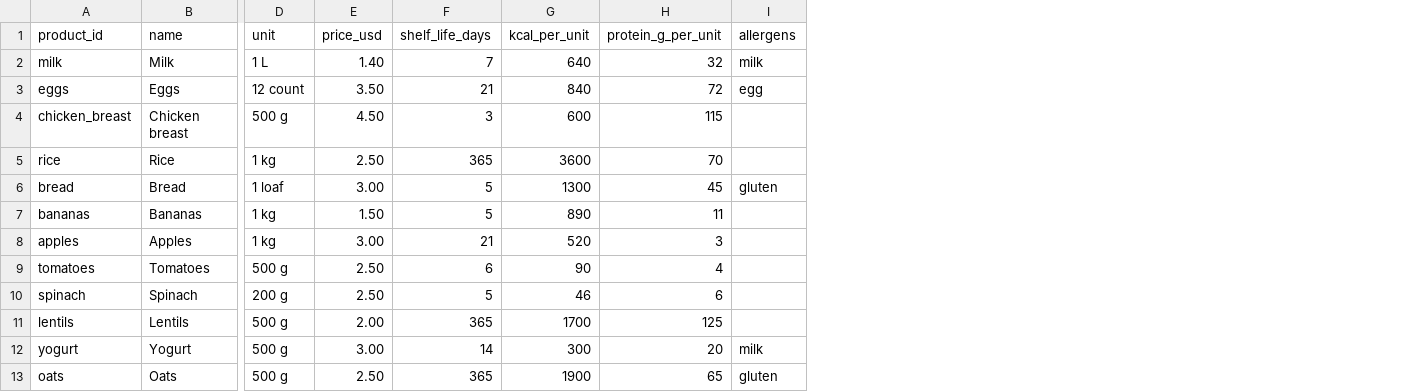
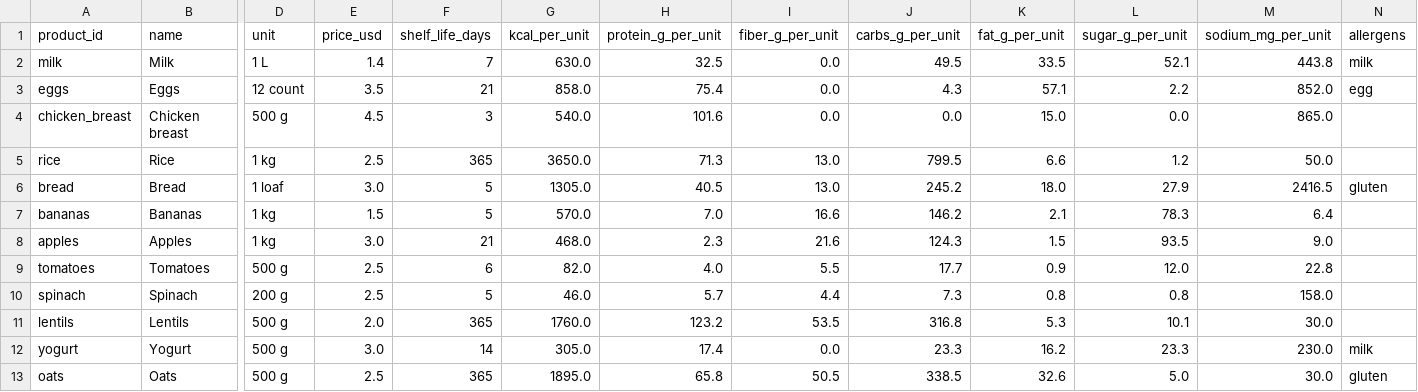
Before and after one commit to gulnargasimzada/smart-grocery-rl, a CSV file: data/products.csv, drawn as a sheet; only a part is shown, gaps mark what is left out; the diff names each change by its address in the sheet, - before the commit and + after, or states it on an @@ line.

Commit message:
Add USDA-based nutrition columns to products

```diff
--- a/data/products.csv
+++ b/data/products.csv
+column I (fiber_g_per_unit), rows 2-13: 0.0 | 0.0 | 0.0 | 13.0 | 13.0 | 16.6 | 21.6 | 5.5 | 4.4 | 53.5 | 0.0 | 50.5
+column J (carbs_g_per_unit), rows 2-13: 49.5 | 4.3 | 0.0 | 799.5 | 245.2 | 146.2 | 124.3 | 17.7 | 7.3 | 316.8 | 23.3 | 338.5
+column K (fat_g_per_unit), rows 2-13: 33.5 | 57.1 | 15.0 | 6.6 | 18.0 | 2.1 | 1.5 | 0.9 | 0.8 | 5.3 | 16.2 | 32.6
+column L (sugar_g_per_unit), rows 2-13: 52.1 | 2.2 | 0.0 | 1.2 | 27.9 | 78.3 | 93.5 | 12.0 | 0.8 | 10.1 | 23.3 | 5.0
+column M (sodium_mg_per_unit), rows 2-13: 443.8 | 852.0 | 865.0 | 50.0 | 2416.5 | 6.4 | 9.0 | 22.8 | 158.0 | 30.0 | 230.0 | 30.0
-E2 (price_usd): 1.40
+E2 (price_usd): 1.4
-G2 (kcal_per_unit): 640
+G2 (kcal_per_unit): 630.0
-H2 (protein_g_per_unit): 32
+H2 (protein_g_per_unit): 32.5
-E3 (price_usd): 3.50
+E3 (price_usd): 3.5
-G3 (kcal_per_unit): 840
+G3 (kcal_per_unit): 858.0
-H3 (protein_g_per_unit): 72
+H3 (protein_g_per_unit): 75.4
-E4 (price_usd): 4.50
+E4 (price_usd): 4.5
-G4 (kcal_per_unit): 600
+G4 (kcal_per_unit): 540.0
-H4 (protein_g_per_unit): 115
+H4 (protein_g_per_unit): 101.6
-E5 (price_usd): 2.50
+E5 (price_usd): 2.5
-G5 (kcal_per_unit): 3600
+G5 (kcal_per_unit): 3650.0
-H5 (protein_g_per_unit): 70
+H5 (protein_g_per_unit): 71.3
-E6 (price_usd): 3.00
+E6 (price_usd): 3.0
-G6 (kcal_per_unit): 1300
+G6 (kcal_per_unit): 1305.0
-H6 (protein_g_per_unit): 45
+H6 (protein_g_per_unit): 40.5
-E7 (price_usd): 1.50
+E7 (price_usd): 1.5
-G7 (kcal_per_unit): 890
+G7 (kcal_per_unit): 570.0
-H7 (protein_g_per_unit): 11
+H7 (protein_g_per_unit): 7.0
-E8 (price_usd): 3.00
+E8 (price_usd): 3.0
-G8 (kcal_per_unit): 520
+G8 (kcal_per_unit): 468.0
-H8 (protein_g_per_unit): 3
+H8 (protein_g_per_unit): 2.3
-E9:E10 (price_usd): 2.50
+E9:E10 (price_usd): 2.5
-G9 (kcal_per_unit): 90
+G9 (kcal_per_unit): 82.0
-H9 (protein_g_per_unit): 4
+H9 (protein_g_per_unit): 4.0
-G10 (kcal_per_unit): 46
+G10 (kcal_per_unit): 46.0
-H10 (protein_g_per_unit): 6
+H10 (protein_g_per_unit): 5.7
-E11 (price_usd): 2.00
+E11 (price_usd): 2.0
-G11 (kcal_per_unit): 1700
+G11 (kcal_per_unit): 1760.0
-H11 (protein_g_per_unit): 125
+H11 (protein_g_per_unit): 123.2
-E12 (price_usd): 3.00
+E12 (price_usd): 3.0
-G12 (kcal_per_unit): 300
+G12 (kcal_per_unit): 305.0
-H12 (protein_g_per_unit): 20
+H12 (protein_g_per_unit): 17.4
-E13 (price_usd): 2.50
+E13 (price_usd): 2.5
-G13 (kcal_per_unit): 1900
+G13 (kcal_per_unit): 1895.0
-H13 (protein_g_per_unit): 65
+H13 (protein_g_per_unit): 65.8
```
Also changed, not shown: 3 other files.
